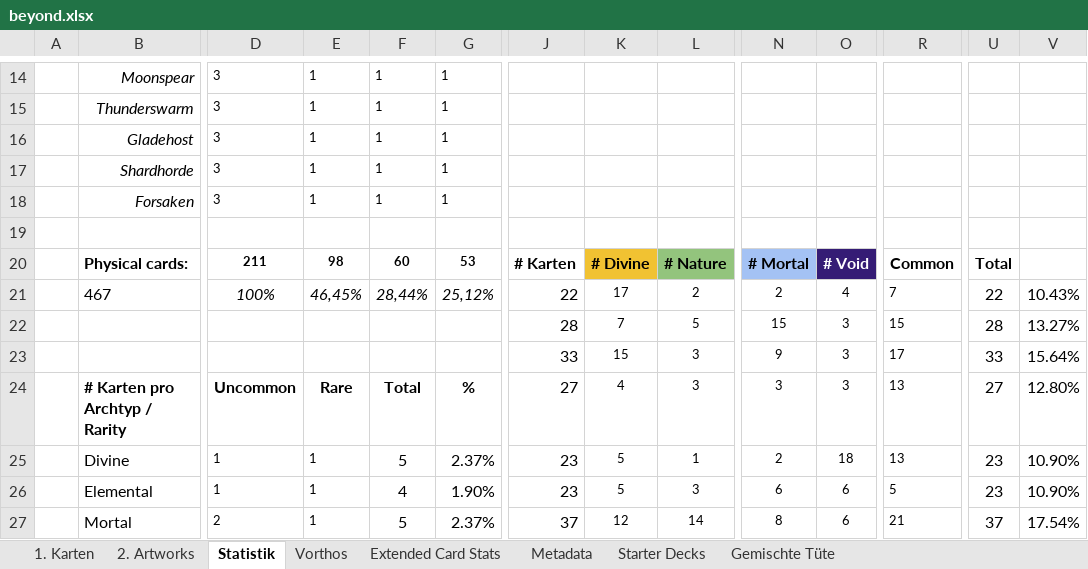
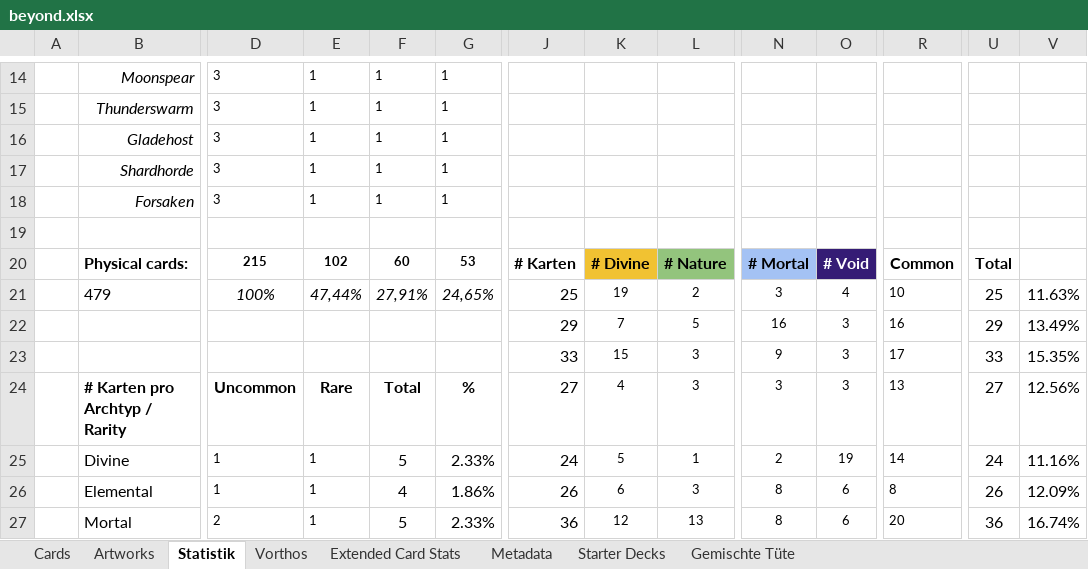
Before and after one commit to nonbiristudios/shardsofbeyond, an Excel workbook: card-data/beyond.xlsx, sheet Statistik, drawn as a sheet; only a part is shown, gaps mark what is left out; values as stored, in another font and other column widths than the file's, no borders; charts and pictures and conditional formats not drawn; removed rows and columns are numbered as before the commit, all else as after; rows hold the shown columns only; the diff covers the shown part only; the diff names each change by its address in the sheet, - before the commit and + after, or states it on an @@ line.

```diff
--- a/card-data/beyond.xlsx (sheet Statistik)
+++ b/card-data/beyond.xlsx (sheet Statistik)
-sheet tab: 1. Karten
+sheet tab: Cards
-sheet tab: 2. Artworks
+sheet tab: Artworks
-D20: 211
+D20: 215
-E20: 98
+E20: 102
-row 21:  | 467 | 100% | 46,45% | 28,44% | 25,12% | 22 | 17 | 2 | 2 | 4 | 7 | 22 | 10.43%
+row 21:  | 479 | 100% | 47,44% | 27,91% | 24,65% | 25 | 19 | 2 | 3 | 4 | 10 | 25 | 11.63%
-J22: 28
+J22: 29
-N22: 15
+N22: 16
-R22: 15
+R22: 16
-U22: 28
+U22: 29
-V22: 13.27%
+V22: 13.49%
-V23: 15.64%
+V23: 15.35%
-V24: 12.80%
+V24: 12.56%
-G25: 2.37%
+G25: 2.33%
-J25: 23
+J25: 24
-O25: 18
+O25: 19
-R25: 13
+R25: 14
-U25: 23
+U25: 24
-V25: 10.90%
+V25: 11.16%
-G26: 1.90%
+G26: 1.86%
-J26: 23
+J26: 26
-K26: 5
+K26: 6
-N26: 6
+N26: 8
-R26: 5
+R26: 8
-U26: 23
+U26: 26
-V26: 10.90%
+V26: 12.09%
-G27: 2.37%
+G27: 2.33%
-J27: 37
+J27: 36
-L27: 14
+L27: 13
-R27: 21
+R27: 20
-U27: 37
+U27: 36
-V27: 17.54%
+V27: 16.74%
```
Also changed, not shown: 64 edited cells and cell formats elsewhere in this sheet, sheet Vorthos, sheet Cards, sheet Extended Card Stats, sheet Starter Decks, sheet Metadata, formulas that keep their value, charts or pictures, 4 other files.
